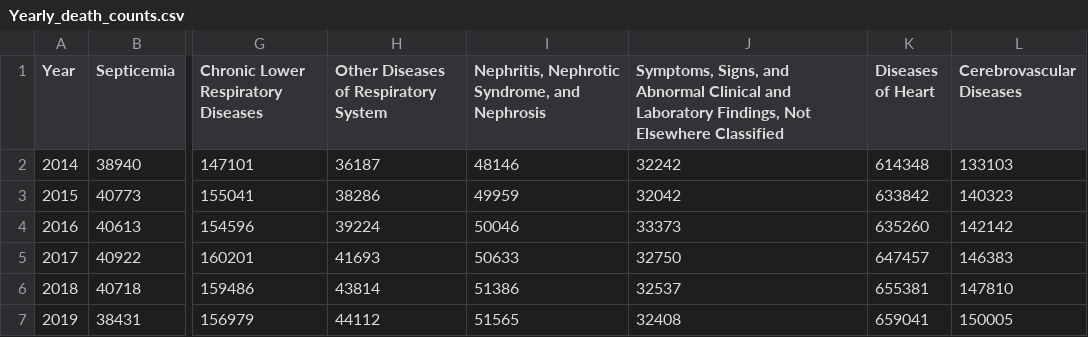
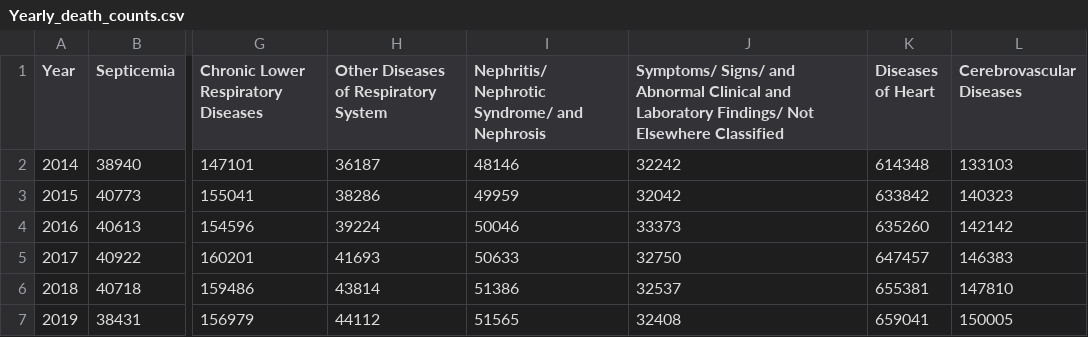
Before and after one commit to MarDuo2022/Diabetes_visualisations, a CSV file: data/Yearly_death_counts.csv, drawn as a sheet; only a part is shown, gaps mark what is left out; the diff names each change by its address in the sheet, - before the commit and + after, or states it on an @@ line.

Commit message:
finished javascript yearly death count

```diff
--- a/data/Yearly_death_counts.csv
+++ b/data/Yearly_death_counts.csv
-I1: Nephritis, Nephrotic Syndrome, and Nephrosis
+I1: Nephritis/ Nephrotic Syndrome/ and Nephrosis
-J1: Symptoms, Signs, and Abnormal Clinical and Laboratory Findings, Not Elsewhere…
+J1: Symptoms/ Signs/ and Abnormal Clinical and Laboratory Findings/ Not Elsewhere…
```
Also changed, not shown: 2 other files.
